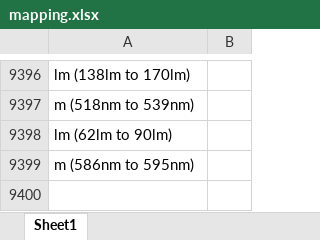
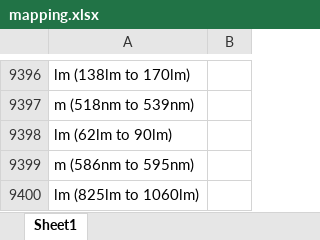
Before and after one commit to Hima9791/map, an Excel workbook: mapping.xlsx, sheet Sheet1, drawn as a sheet; only a part is shown, gaps mark what is left out; values as stored, in another font and other column widths than the file's, no borders; the diff names each change by its address in the sheet, - before the commit and + after, or states it on an @@ line.

Commit message:
Update mapping file via Streamlit app

```diff
--- a/mapping.xlsx (sheet Sheet1)
+++ b/mapping.xlsx (sheet Sheet1)
+row 9400: lm (825lm to 1060lm)
```
